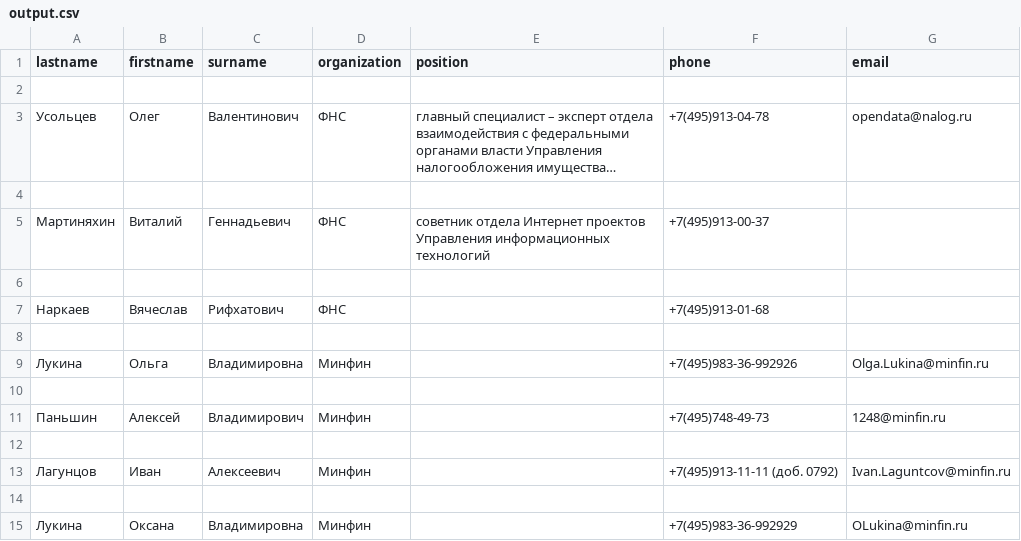
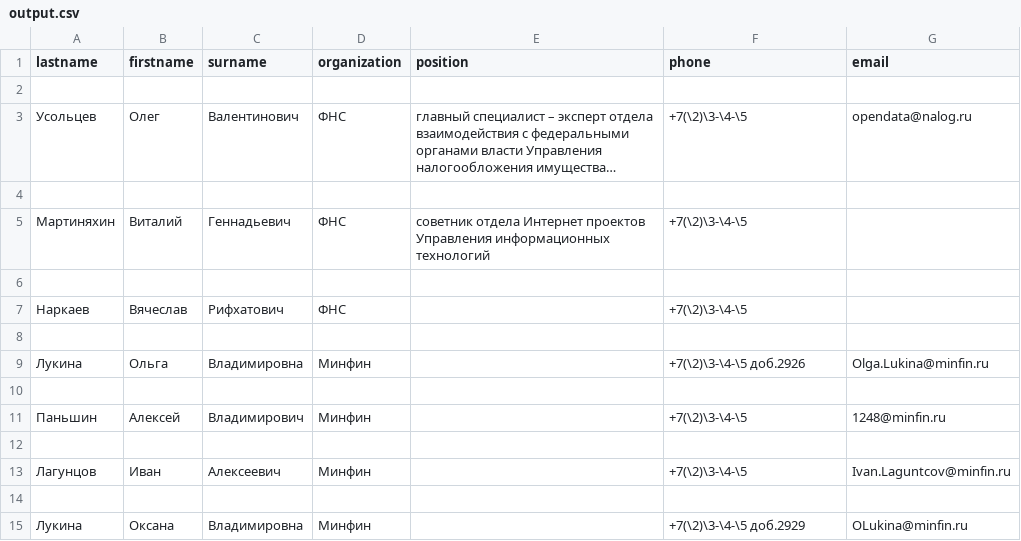
Before and after one commit to Destian1995/HW-python-netology, a CSV file: pro_python2/output.csv, drawn as a sheet; long unchanged cells end in …; the diff names each change by its address in the sheet, - before the commit and + after, or states it on an @@ line.

Commit message:
Добавил код

```diff
--- a/pro_python2/output.csv
+++ b/pro_python2/output.csv
-F3 (phone): +7(495)913-04-78
+F3 (phone): +7(\2)\3-\4-\5
-F5 (phone): +7(495)913-00-37
+F5 (phone): +7(\2)\3-\4-\5
-F7 (phone): +7(495)913-01-68
+F7 (phone): +7(\2)\3-\4-\5
-F9 (phone): +7(495)983-36-992926
+F9 (phone): +7(\2)\3-\4-\5 доб.2926
-F11 (phone): +7(495)748-49-73
+F11 (phone): +7(\2)\3-\4-\5
-F13 (phone): +7(495)913-11-11 (доб. 0792)
+F13 (phone): +7(\2)\3-\4-\5
-F15 (phone): +7(495)983-36-992929
+F15 (phone): +7(\2)\3-\4-\5 доб.2929
```
